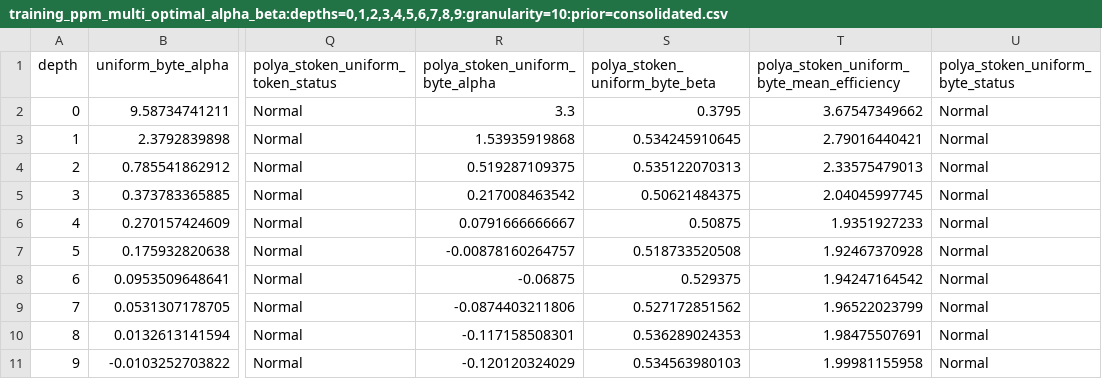
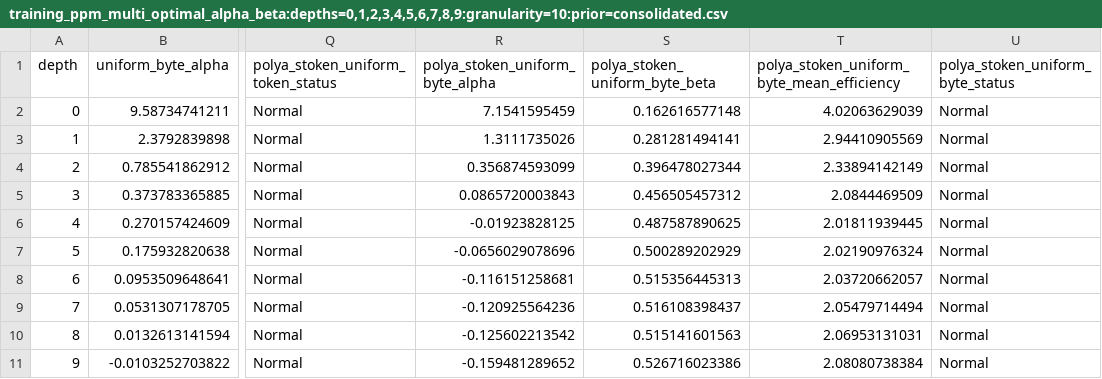
Before and after one commit to AdamGleave/UnicodeCompressor, a CSV file: experiments/tables/training_ppm_multi_optimal_alpha_beta:depths=0,1,2,3,4,5,6,7,8,9:granularity=10:prior=consolidated.csv, drawn as a sheet; only a part is shown, gaps mark what is left out; the diff names each change by its address in the sheet, - before the commit and + after, or states it on an @@ line.

```diff
--- a/experiments/tables/training_ppm_multi_optimal_alpha_beta:depths=0,1,2,3,4,5,6,7,8,9:granularity=10:prior=consolidated.csv
+++ b/experiments/tables/training_ppm_multi_optimal_alpha_beta:depths=0,1,2,3,4,5,6,7,8,9:granularity=10:prior=consolidated.csv
-R2 (polya_stoken_uniform_byte_alpha): 3.3
+R2 (polya_stoken_uniform_byte_alpha): 7.1541595459
-S2 (polya_stoken_uniform_byte_beta): 0.3795
+S2 (polya_stoken_uniform_byte_beta): 0.162616577148
-T2: 3.67547349662
+T2: 4.02063629039
-R3 (polya_stoken_uniform_byte_alpha): 1.53935919868
+R3 (polya_stoken_uniform_byte_alpha): 1.3111735026
-S3 (polya_stoken_uniform_byte_beta): 0.534245910645
+S3 (polya_stoken_uniform_byte_beta): 0.281281494141
-T3: 2.79016440421
+T3: 2.94410905569
-R4 (polya_stoken_uniform_byte_alpha): 0.519287109375
+R4 (polya_stoken_uniform_byte_alpha): 0.356874593099
-S4 (polya_stoken_uniform_byte_beta): 0.535122070313
+S4 (polya_stoken_uniform_byte_beta): 0.396478027344
-T4: 2.33575479013
+T4: 2.33894142149
-R5 (polya_stoken_uniform_byte_alpha): 0.217008463542
+R5 (polya_stoken_uniform_byte_alpha): 0.0865720003843
-S5 (polya_stoken_uniform_byte_beta): 0.50621484375
+S5 (polya_stoken_uniform_byte_beta): 0.456505457312
-T5: 2.04045997745
+T5: 2.0844469509
-R6 (polya_stoken_uniform_byte_alpha): 0.0791666666667
+R6 (polya_stoken_uniform_byte_alpha): -0.01923828125
-S6 (polya_stoken_uniform_byte_beta): 0.50875
+S6 (polya_stoken_uniform_byte_beta): 0.487587890625
-T6: 1.9351927233
+T6: 2.01811939445
-R7 (polya_stoken_uniform_byte_alpha): -0.00878160264757
+R7 (polya_stoken_uniform_byte_alpha): -0.0656029078696
-S7 (polya_stoken_uniform_byte_beta): 0.518733520508
+S7 (polya_stoken_uniform_byte_beta): 0.500289202929
-T7: 1.92467370928
+T7: 2.02190976324
-R8 (polya_stoken_uniform_byte_alpha): -0.06875
+R8 (polya_stoken_uniform_byte_alpha): -0.116151258681
-S8 (polya_stoken_uniform_byte_beta): 0.529375
+S8 (polya_stoken_uniform_byte_beta): 0.515356445313
-T8: 1.94247164542
+T8: 2.03720662057
-R9 (polya_stoken_uniform_byte_alpha): -0.0874403211806
+R9 (polya_stoken_uniform_byte_alpha): -0.120925564236
-S9 (polya_stoken_uniform_byte_beta): 0.527172851562
+S9 (polya_stoken_uniform_byte_beta): 0.516108398437
-T9: 1.96522023799
+T9: 2.05479714494
-R10 (polya_stoken_uniform_byte_alpha): -0.117158508301
+R10 (polya_stoken_uniform_byte_alpha): -0.125602213542
-S10 (polya_stoken_uniform_byte_beta): 0.536289024353
+S10 (polya_stoken_uniform_byte_beta): 0.515141601563
-T10: 1.98475507691
+T10: 2.06953131031
-R11 (polya_stoken_uniform_byte_alpha): -0.120120324029
+R11 (polya_stoken_uniform_byte_alpha): -0.159481289652
-S11 (polya_stoken_uniform_byte_beta): 0.534563980103
+S11 (polya_stoken_uniform_byte_beta): 0.526716023386
-T11: 1.99981155958
+T11: 2.08080738384
```
Also changed, not shown: experiments/tables/benchmark.csv, experiments/tables/test_ppm_multi_optimal_alpha_beta:depths=0,1,2,3,4,5,6,7,8,9:granularity=10:prior=consolidated.csv, 1 other file.
